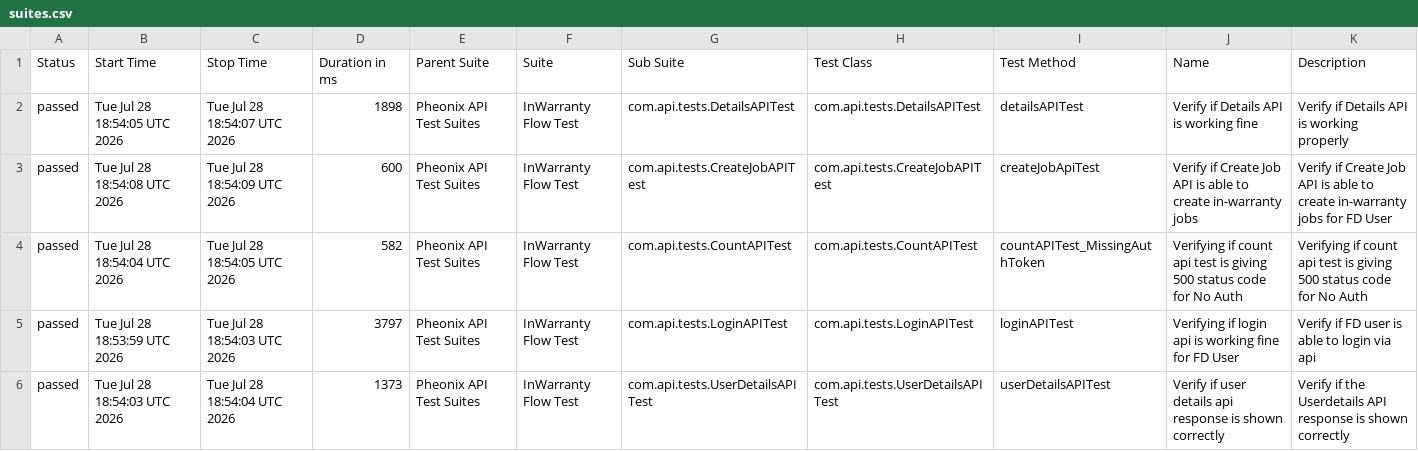
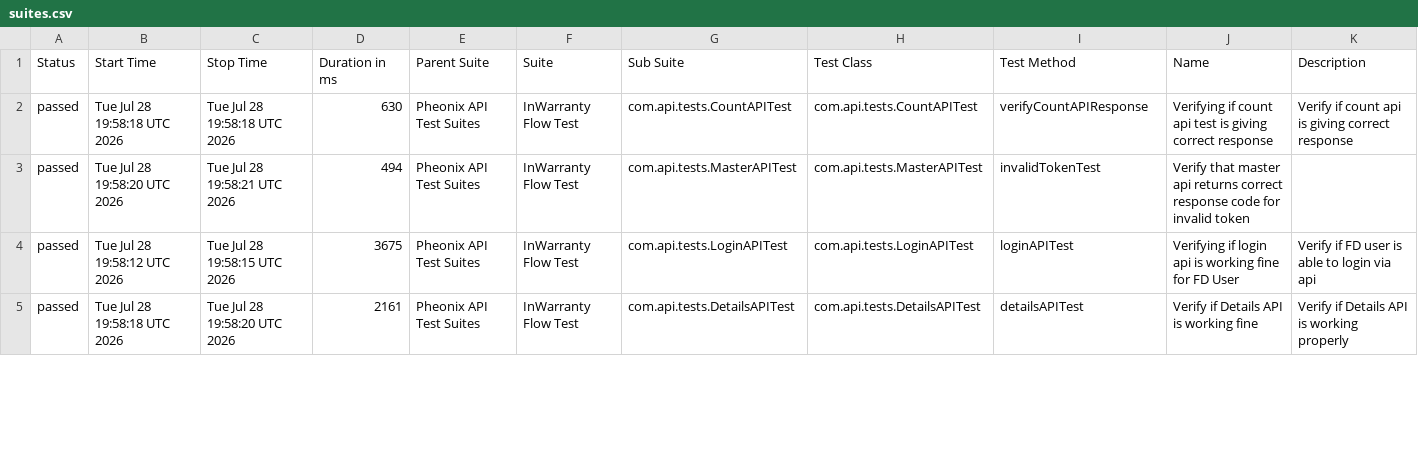
Before and after one commit to kstvds24/Phoenix-TestAutomationFrameWork, a CSV file: data/suites.csv, drawn as a sheet; only a part is shown; the diff covers the shown part only.

```diff
--- a/data/suites.csv
+++ b/data/suites.csv
@@ -1,6 +1,5 @@
 "Status","Start Time","Stop Time","Duration in ms","Parent Suite","Suite","Sub Suite","Test Class","Test Method","Name","Description"
-"passed","Tue Jul 28 18:54:05 UTC 2026","Tue Jul 28 18:54:07 UTC 2026","1898","Pheonix API Test Suites","InWarranty Flow Test","com.api.tests.DetailsAPITest","com.api.tests.DetailsAPITest","detailsAPITest","Verify if Details API is working fine","Verify if Details API is working properly"
-"passed","Tue Jul 28 18:54:08 UTC 2026","Tue Jul 28 18:54:09 UTC 2026","600","Pheonix API Test Suites","InWarranty Flow Test","com.api.tests.CreateJobAPITest","com.api.tests.CreateJobAPITest","createJobApiTest","Verify if Create Job API is able to create in-warranty jobs","Verify if Create Job API is able to create in-warranty jobs for FD User"
-"passed","Tue Jul 28 18:54:04 UTC 2026","Tue Jul 28 18:54:05 UTC 2026","582","Pheonix API Test Suites","InWarranty Flow Test","com.api.tests.CountAPITest","com.api.tests.CountAPITest","countAPITest_MissingAuthToken","Verifying if count api test is giving 500 status code for No Auth","Verifying if count api test is giving 500 status code for No Auth"
-"passed","Tue Jul 28 18:53:59 UTC 2026","Tue Jul 28 18:54:03 UTC 2026","3797","Pheonix API Test Suites","InWarranty Flow Test","com.api.tests.LoginAPITest","com.api.tests.LoginAPITest","loginAPITest","Verifying if login api is working fine for FD User","Verify if FD user is able to login via api"
-"passed","Tue Jul 28 18:54:03 UTC 2026","Tue Jul 28 18:54:04 UTC 2026","1373","Pheonix API Test Suites","InWarranty Flow Test","com.api.tests.UserDetailsAPITest","com.api.tests.UserDetailsAPITest","userDetailsAPITest","Verify if user details api response is shown correctly","Verify if the Userdetails API response is shown correctly"
+"passed","Tue Jul 28 19:58:18 UTC 2026","Tue Jul 28 19:58:18 UTC 2026","630","Pheonix API Test Suites","InWarranty Flow Test","com.api.tests.CountAPITest","com.api.tests.CountAPITest","verifyCountAPIResponse","Verifying if count api test is giving correct response","Verify if count api is giving correct response"
+"passed","Tue Jul 28 19:58:20 UTC 2026","Tue Jul 28 19:58:21 UTC 2026","494","Pheonix API Test Suites","InWarranty Flow Test","com.api.tests.MasterAPITest","com.api.tests.MasterAPITest","invalidTokenTest","Verify that master api returns correct response code for invalid token",""
+"passed","Tue Jul 28 19:58:12 UTC 2026","Tue Jul 28 19:58:15 UTC 2026","3675","Pheonix API Test Suites","InWarranty Flow Test","com.api.tests.LoginAPITest","com.api.tests.LoginAPITest","loginAPITest","Verifying if login api is working fine for FD User","Verify if FD user is able to login via api"
+"passed","Tue Jul 28 19:58:18 UTC 2026","Tue Jul 28 19:58:20 UTC 2026","2161","Pheonix API Test Suites","InWarranty Flow Test","com.api.tests.DetailsAPITest","com.api.tests.DetailsAPITest","detailsAPITest","Verify if Details API is working fine","Verify if Details API is working properly"
```
Also changed, not shown: 1 added row and 24 edited cells elsewhere in this file, data/behaviors.csv, 58 other files.
